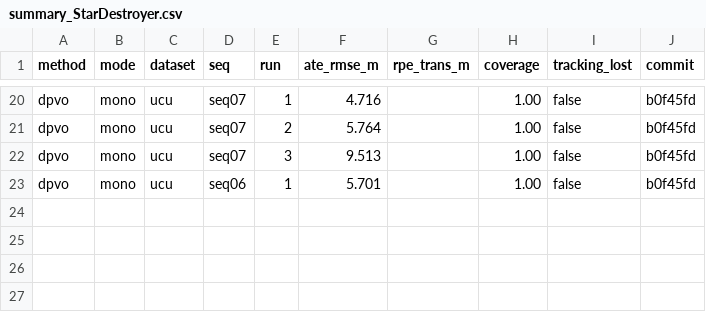
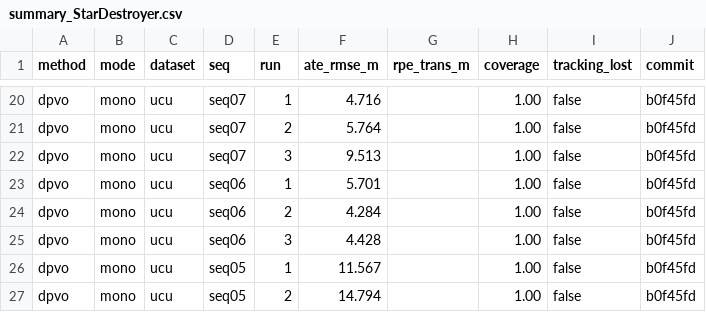
Before and after one commit to oToTak/slam-project-methods, a CSV file: status/summaries/summary_StarDestroyer.csv, drawn as a sheet; only a part is shown, gaps mark what is left out.

```diff
--- a/status/summaries/summary_StarDestroyer.csv
+++ b/status/summaries/summary_StarDestroyer.csv
@@ -23 +23,5 @@ dpvo,mono,ucu,seq07,3,9.513,,1.00,false,b0f45fd
 dpvo,mono,ucu,seq06,1,5.701,,1.00,false,b0f45fd
+dpvo,mono,ucu,seq06,2,4.284,,1.00,false,b0f45fd
+dpvo,mono,ucu,seq06,3,4.428,,1.00,false,b0f45fd
+dpvo,mono,ucu,seq05,1,11.567,,1.00,false,b0f45fd
+dpvo,mono,ucu,seq05,2,14.794,,1.00,false,b0f45fd
```
Also changed, not shown: 2 other files.
